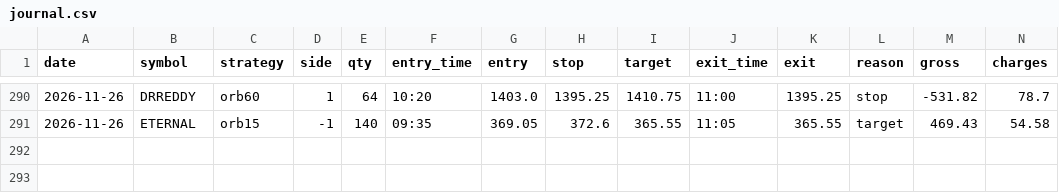
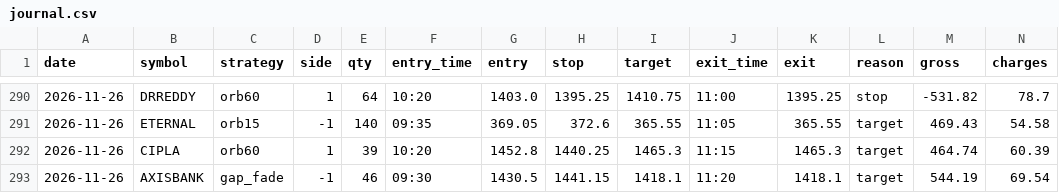
Before and after one commit to kushuvc/nse-paper-trader, a CSV file: paper/journal.csv, drawn as a sheet; only a part is shown, gaps mark what is left out; rows hold the shown columns only; the diff names each change by its address in the sheet, - before the commit and + after, or states it on an @@ line.

```diff
--- a/paper/journal.csv
+++ b/paper/journal.csv
+row 292: 2026-11-26 | CIPLA | orb60 | 1 | 39 | 10:20 | 1452.8 | 1440.25 | 1465.3 | 11:15 | 1465.3 | target | 464.74 | 60.39
+row 293: 2026-11-26 | AXISBANK | gap_fade | -1 | 46 | 09:30 | 1430.5 | 1441.15 | 1418.1 | 11:20 | 1418.1 | target | 544.19 | 69.54
```
Also changed, not shown: 3 other files.
